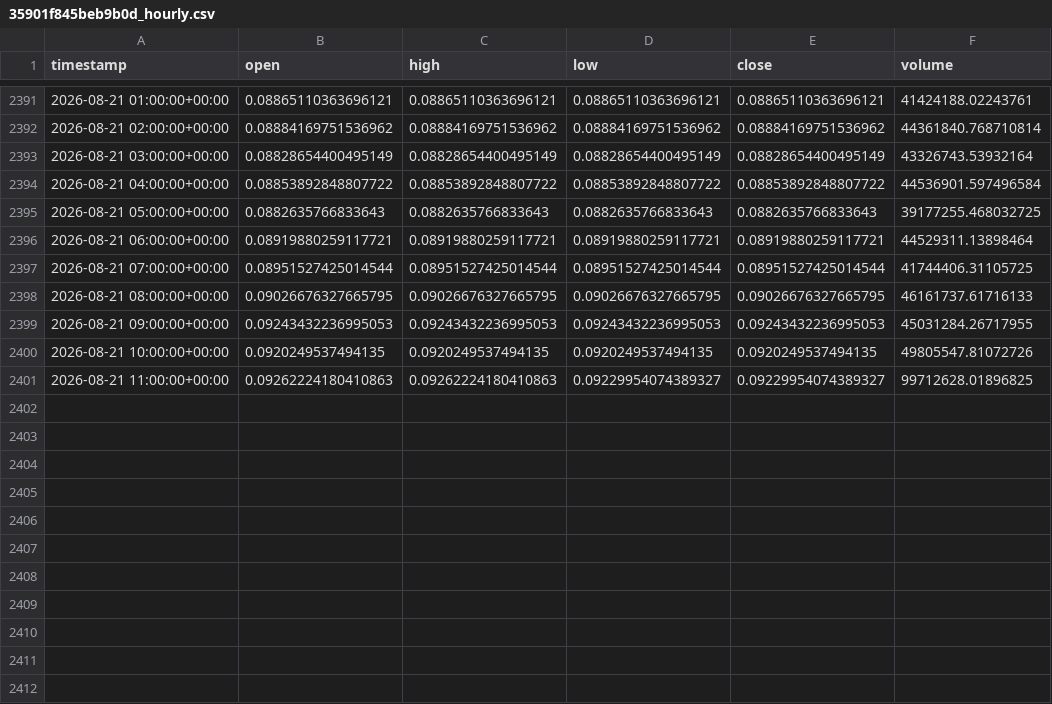
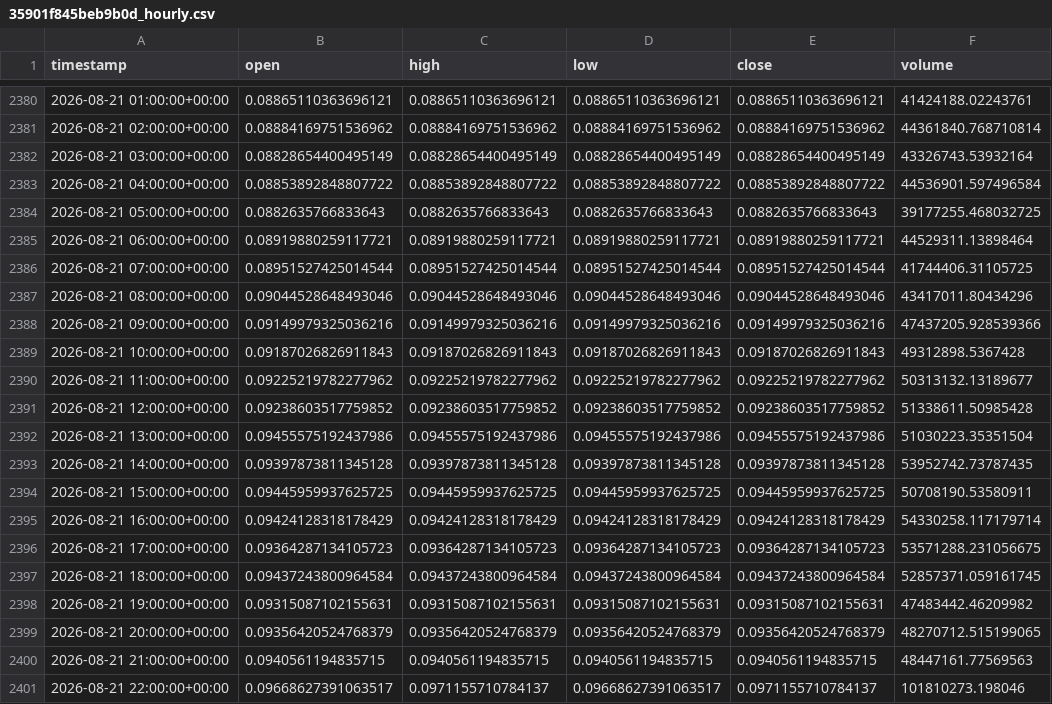
Before and after one commit to ayomideibigbemi00-tech/runguard-ai, a CSV file: data/cache/35901f845beb9b0d_hourly.csv, drawn as a sheet; only a part is shown, gaps mark what is left out; the diff covers the shown part only.

```diff
--- a/data/cache/35901f845beb9b0d_hourly.csv
+++ b/data/cache/35901f845beb9b0d_hourly.csv
@@ -2397,5 +2386,16 @@ timestamp,open,high,low,close,volume
 2026-08-21 07:00:00+00:00,0.08951527425014544,0.08951527425014544,0.08951527425014544,0.08951527425014544,41744406.31105725
-2026-08-21 08:00:00+00:00,0.09026676327665795,0.09026676327665795,0.09026676327665795,0.09026676327665795,46161737.61716133
-2026-08-21 09:00:00+00:00,0.09243432236995053,0.09243432236995053,0.09243432236995053,0.09243432236995053,45031284.26717955
-2026-08-21 10:00:00+00:00,0.0920249537494135,0.0920249537494135,0.0920249537494135,0.0920249537494135,49805547.81072726
-2026-08-21 11:00:00+00:00,0.09262224180410863,0.09262224180410863,0.09229954074389327,0.09229954074389327,99712628.01896825
+2026-08-21 08:00:00+00:00,0.09044528648493046,0.09044528648493046,0.09044528648493046,0.09044528648493046,43417011.80434296
+2026-08-21 09:00:00+00:00,0.09149979325036216,0.09149979325036216,0.09149979325036216,0.09149979325036216,47437205.928539366
+2026-08-21 10:00:00+00:00,0.09187026826911843,0.09187026826911843,0.09187026826911843,0.09187026826911843,49312898.5367428
+2026-08-21 11:00:00+00:00,0.09225219782277962,0.09225219782277962,0.09225219782277962,0.09225219782277962,50313132.13189677
+2026-08-21 12:00:00+00:00,0.09238603517759852,0.09238603517759852,0.09238603517759852,0.09238603517759852,51338611.50985428
+2026-08-21 13:00:00+00:00,0.09455575192437986,0.09455575192437986,0.09455575192437986,0.09455575192437986,51030223.35351504
+2026-08-21 14:00:00+00:00,0.09397873811345128,0.09397873811345128,0.09397873811345128,0.09397873811345128,53952742.73787435
+2026-08-21 15:00:00+00:00,0.09445959937625725,0.09445959937625725,0.09445959937625725,0.09445959937625725,50708190.53580911
+2026-08-21 16:00:00+00:00,0.09424128318178429,0.09424128318178429,0.09424128318178429,0.09424128318178429,54330258.117179714
+2026-08-21 17:00:00+00:00,0.09364287134105723,0.09364287134105723,0.09364287134105723,0.09364287134105723,53571288.231056675
+2026-08-21 18:00:00+00:00,0.09437243800964584,0.09437243800964584,0.09437243800964584,0.09437243800964584,52857371.059161745
+2026-08-21 19:00:00+00:00,0.09315087102155631,0.09315087102155631,0.09315087102155631,0.09315087102155631,47483442.46209982
+2026-08-21 20:00:00+00:00,0.09356420524768379,0.09356420524768379,0.09356420524768379,0.09356420524768379,48270712.515199065
+2026-08-21 21:00:00+00:00,0.0940561194835715,0.0940561194835715,0.0940561194835715,0.0940561194835715,48447161.77569563
+2026-08-21 22:00:00+00:00,0.09668627391063517,0.0971155710784137,0.09668627391063517,0.0971155710784137,101810273.198046
```
Also changed, not shown: 11 removed rows elsewhere in this file, data/cache/35901f845beb9b0d_daily.csv, data/cache/563d4b3b954895be_daily.csv, 14 other files.
